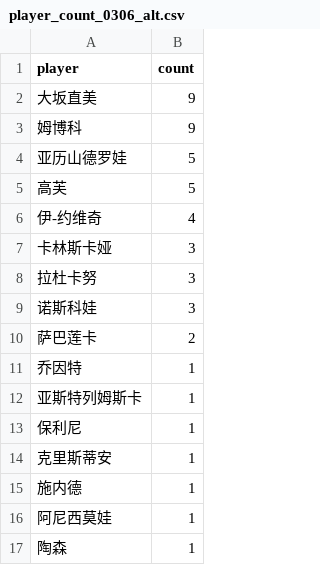
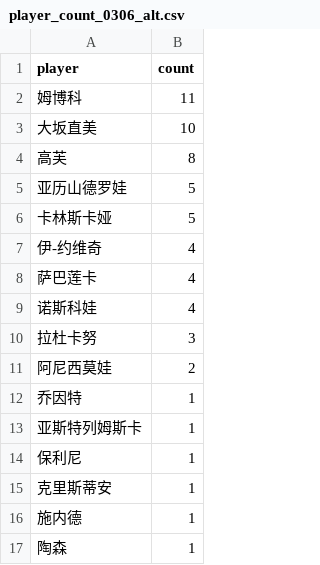
Before and after one commit to zhoushuaige7/tennispredict-report, a CSV file: docs/data/player_count_0306_alt.csv, drawn as a sheet.

```diff
--- a/docs/data/player_count_0306_alt.csv
+++ b/docs/data/player_count_0306_alt.csv
@@ -1,11 +1,12 @@
 player,count
-大坂直美,9
-姆博科,9
+姆博科,11
+大坂直美,10
+高芙,8
 亚历山德罗娃,5
-高芙,5
+卡林斯卡娅,5
 伊-约维奇,4
-卡林斯卡娅,3
+萨巴莲卡,4
+诺斯科娃,4
 拉杜卡努,3
-诺斯科娃,3
-萨巴莲卡,2
+阿尼西莫娃,2
 乔因特,1
@@ -15,3 +16,2 @@
 施内德,1
-阿尼西莫娃,1
 陶森,1
```
Also changed, not shown: docs/data/ms_player_count_0306_alt.csv, docs/data/player_count_0306_main.csv, 3 other files.
